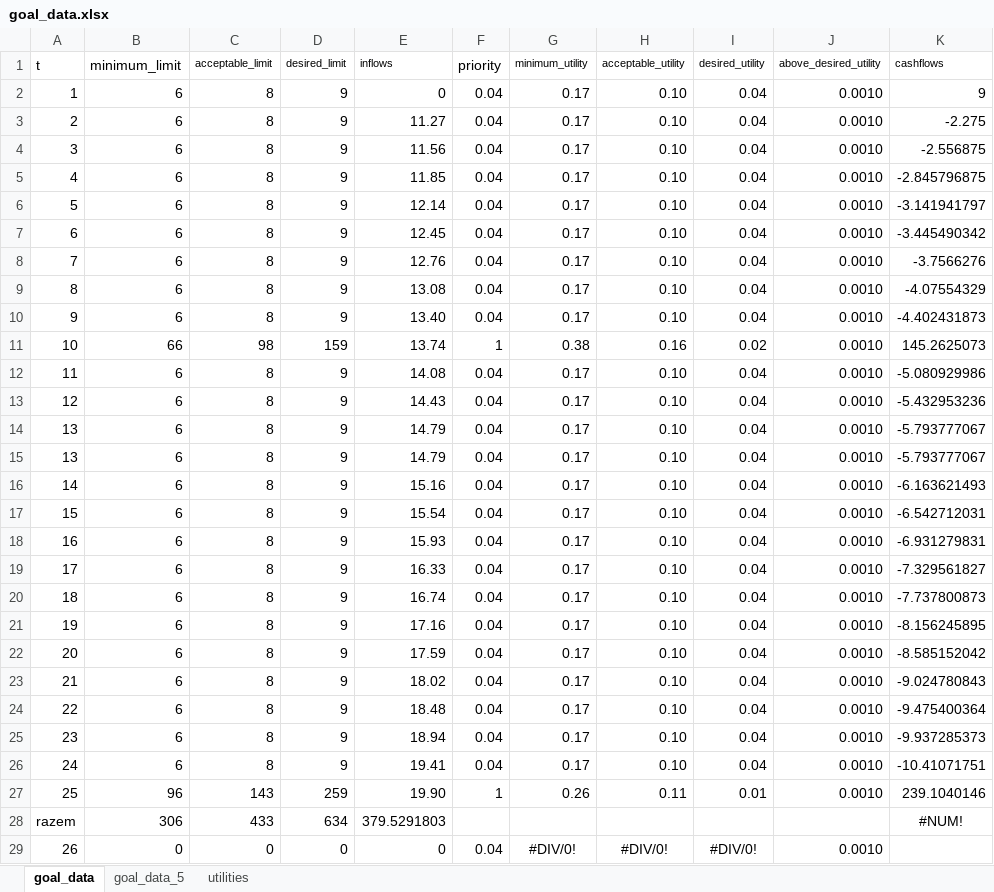
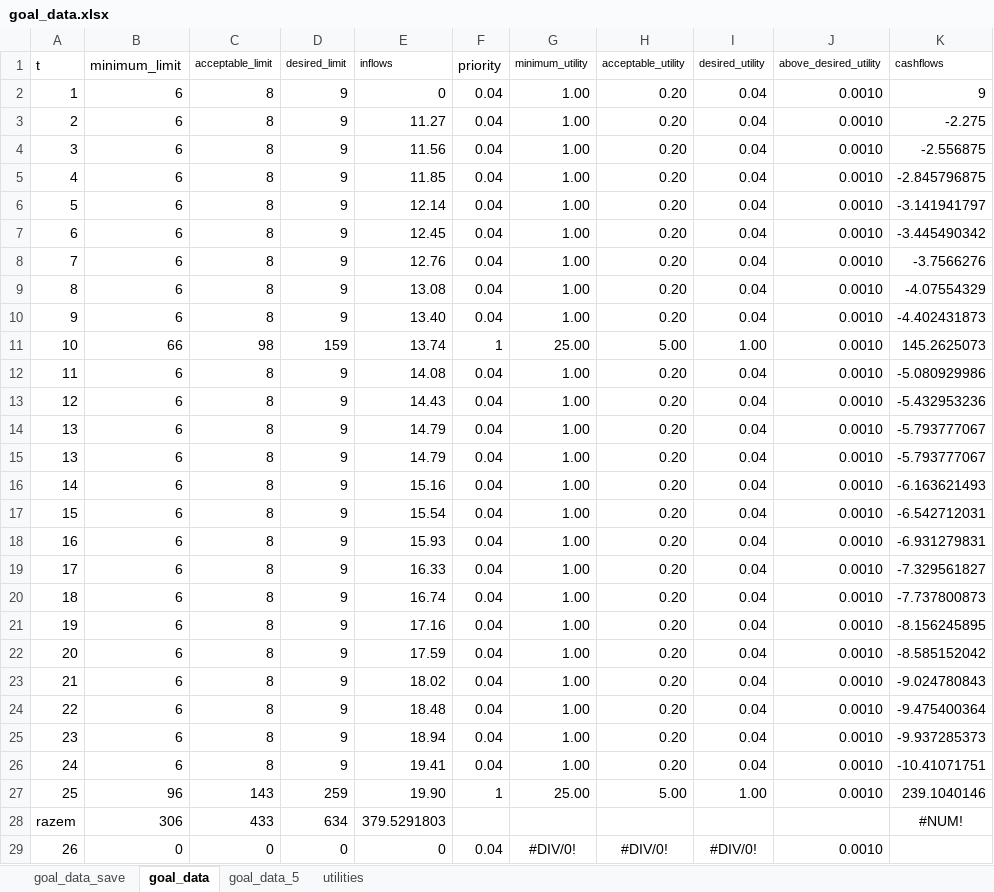
Before and after one commit to msz13/Goal-Based-Investing, an Excel workbook: julia_msp/goal_data.xlsx, sheet goal_data, drawn as a sheet; only a part is shown; values as stored, in another font and other column widths than the file's, no borders; the diff names each change by its address in the sheet, - before the commit and + after, or states it on an @@ line.

```diff
--- a/julia_msp/goal_data.xlsx (sheet goal_data)
+++ b/julia_msp/goal_data.xlsx (sheet goal_data)
+sheet tab: goal_data_save
-G2:G10 (minimum_utility): 0.17
+G2:G10 (minimum_utility): 1.00
-H2:H10 (acceptable_utility): 0.10
+H2:H10 (acceptable_utility): 0.20
-G11 (minimum_utility): 0.38
+G11 (minimum_utility): 25.00
-H11 (acceptable_utility): 0.16
+H11 (acceptable_utility): 5.00
-I11 (desired_utility): 0.02
+I11 (desired_utility): 1.00
-G12:G26 (minimum_utility): 0.17
+G12:G26 (minimum_utility): 1.00
-H12:H26 (acceptable_utility): 0.10
+H12:H26 (acceptable_utility): 0.20
-G27 (minimum_utility): 0.26
+G27 (minimum_utility): 25.00
-H27 (acceptable_utility): 0.11
+H27 (acceptable_utility): 5.00
-I27 (desired_utility): 0.01
+I27 (desired_utility): 1.00
```
Also changed, not shown: formulas that keep their value, 5 other files.
